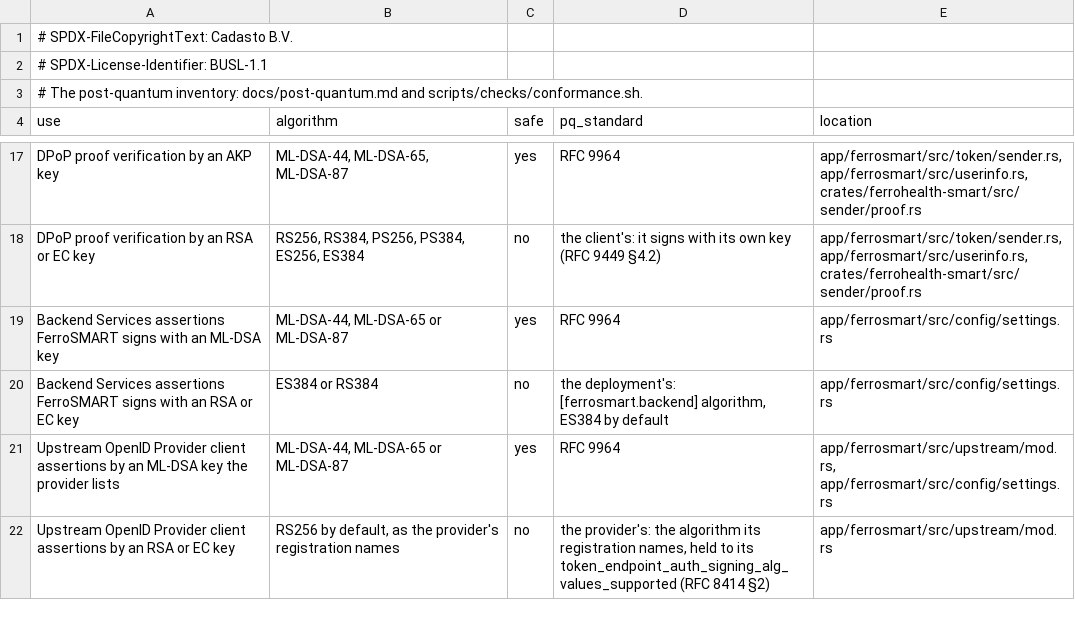
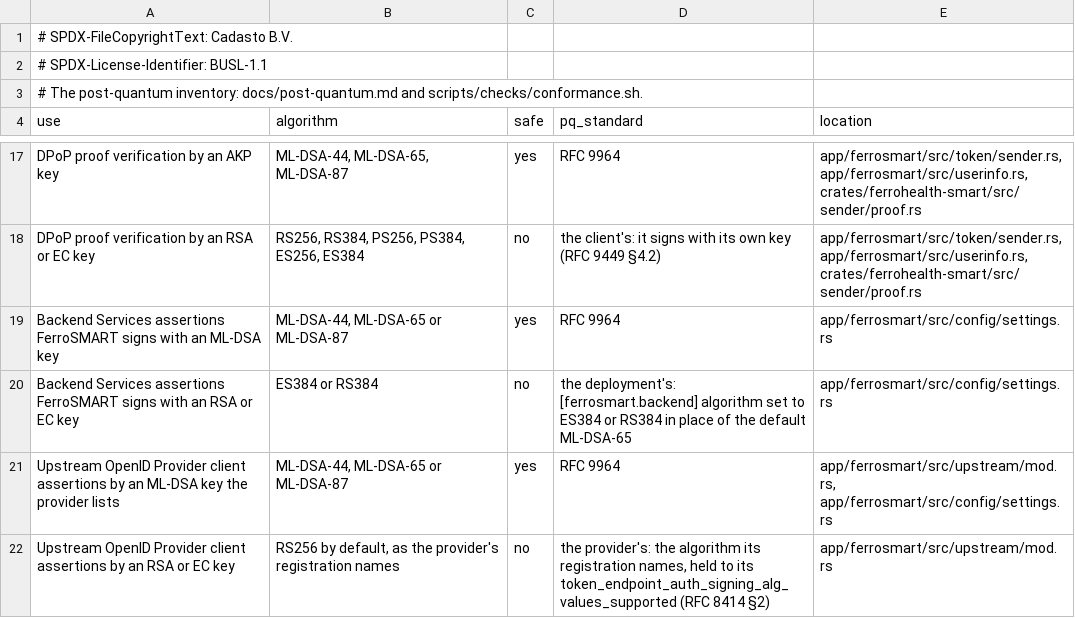
Before and after one commit to FerroHEALTH/FerroSMART, a TSV file: conformance/post-quantum.tsv, drawn as a sheet; only a part is shown, gaps mark what is left out.

Commit message:
feat(ferrosmart): make ML-DSA-65 the backend assertion default, with key generation in FerroSMART (#961) (#962)
ferrosmart key generate writes a fresh ML-DSA-44, ML-DSA-65 or ML-DSA-87 private key as PKCS#8 PEM (RFC 9881 section 6) to a new owner-only file through aws-lc-rs, so no OpenSSL with ML-DSA key generation is needed. [ferrosmart.backend] algorithm now defaults to ML-DSA-65, which FerroSMART's own token endpoint takes; the lanes, the quickstart launcher and the compose comments make the backend key with the command.

```diff
--- a/conformance/post-quantum.tsv
+++ b/conformance/post-quantum.tsv
@@ -19,3 +19,3 @@ DPoP proof verification by an RSA or EC key	RS256, RS384, PS256, PS384, ES256, E
 Backend Services assertions FerroSMART signs with an ML-DSA key	ML-DSA-44, ML-DSA-65 or ML-DSA-87	yes	RFC 9964	app/ferrosmart/src/config/settings.rs
-Backend Services assertions FerroSMART signs with an RSA or EC key	ES384 or RS384	no	the deployment's: [ferrosmart.backend] algorithm, ES384 by default	app/ferrosmart/src/config/settings.rs
+Backend Services assertions FerroSMART signs with an RSA or EC key	ES384 or RS384	no	the deployment's: [ferrosmart.backend] algorithm set to ES384 or RS384 in place of the default ML-DSA-65	app/ferrosmart/src/config/settings.rs
 Upstream OpenID Provider client assertions by an ML-DSA key the provider lists	ML-DSA-44, ML-DSA-65 or ML-DSA-87	yes	RFC 9964	app/ferrosmart/src/upstream/mod.rs, app/ferrosmart/src/config/settings.rs
```
Also changed, not shown: 24 other files.
